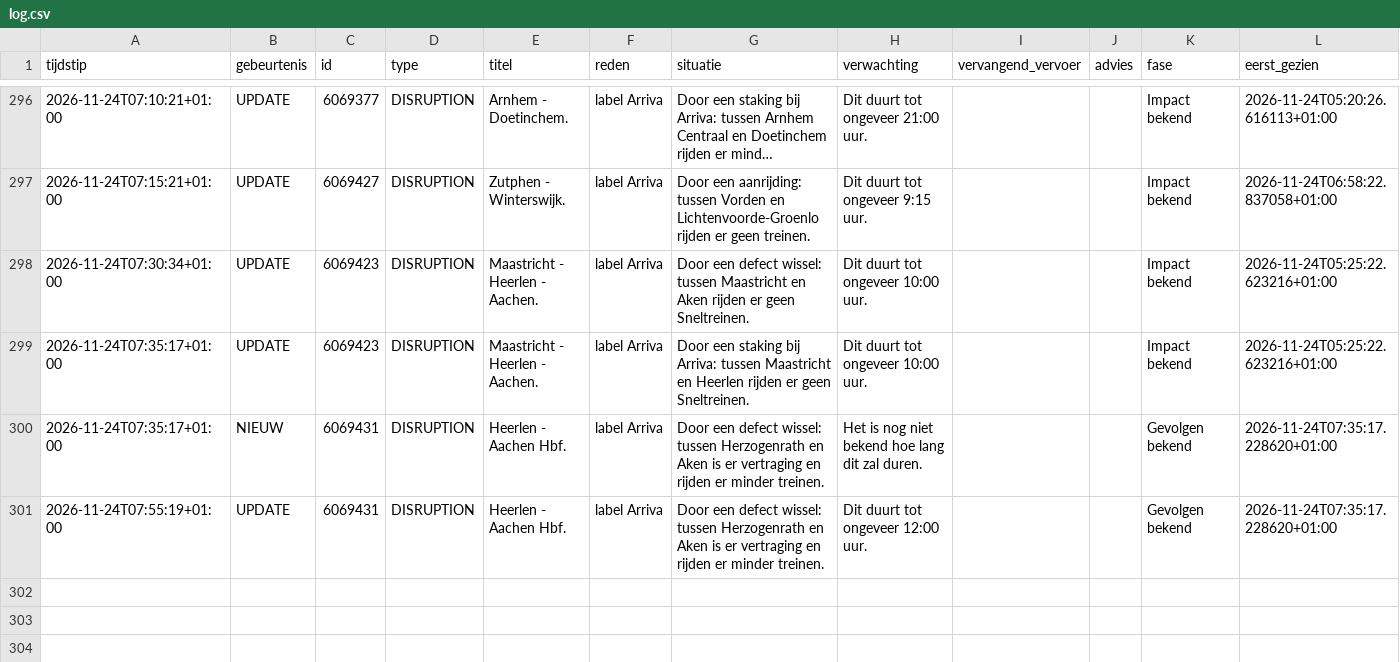
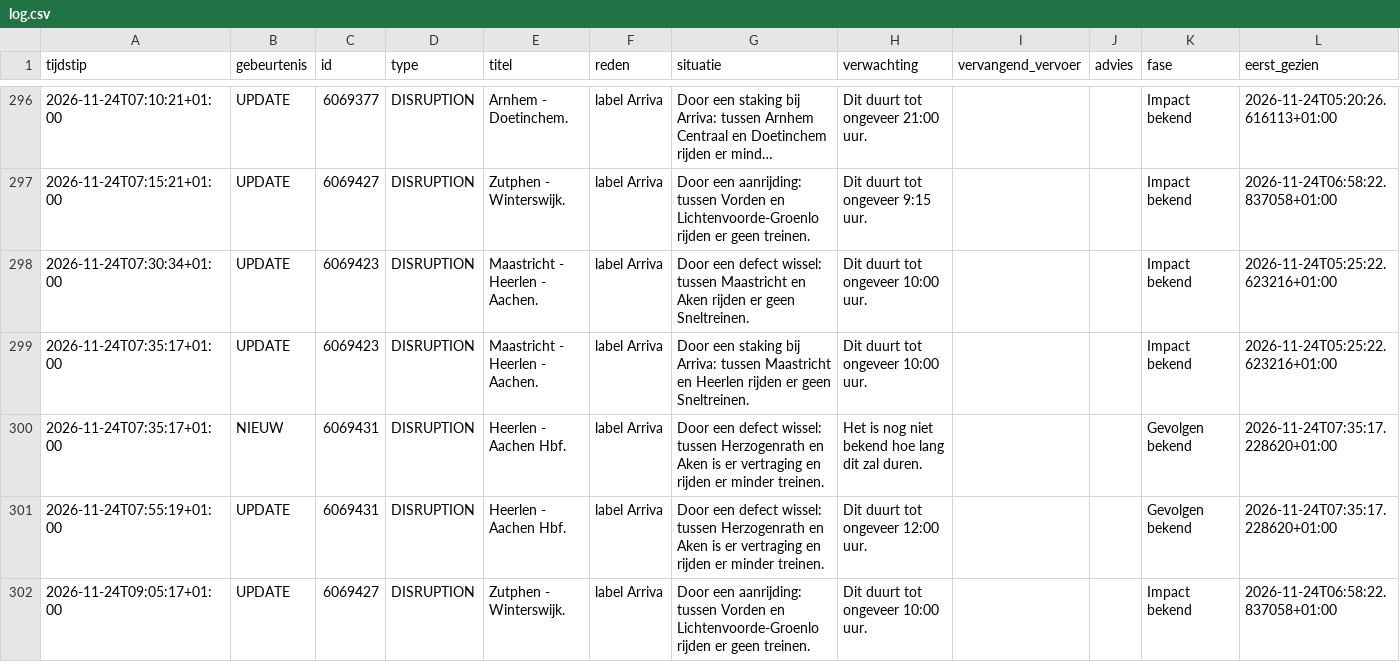
Before and after one commit to ongepland/storingsalert-noord, a CSV file: data/log.csv, drawn as a sheet; only a part is shown, gaps mark what is left out; long unchanged cells end in …; rows hold the shown columns only; the diff names each change by its address in the sheet, - before the commit and + after, or states it on an @@ line.

```diff
--- a/data/log.csv
+++ b/data/log.csv
+row 302: 2026-11-24T09:05:17+01:00 | UPDATE | 6069427 | DISRUPTION | Zutphen - Winterswijk. | label Arriva | Door een aanrijding: tussen Vorden en Lichtenvoorde-Groenlo rijden er geen treinen. | Dit duurt tot ongeveer 10:00 uur. |  |  | Impact bekend | 2026-11-24T06:58:22.837058+01:00
```
Also changed, not shown: 1 other file.
